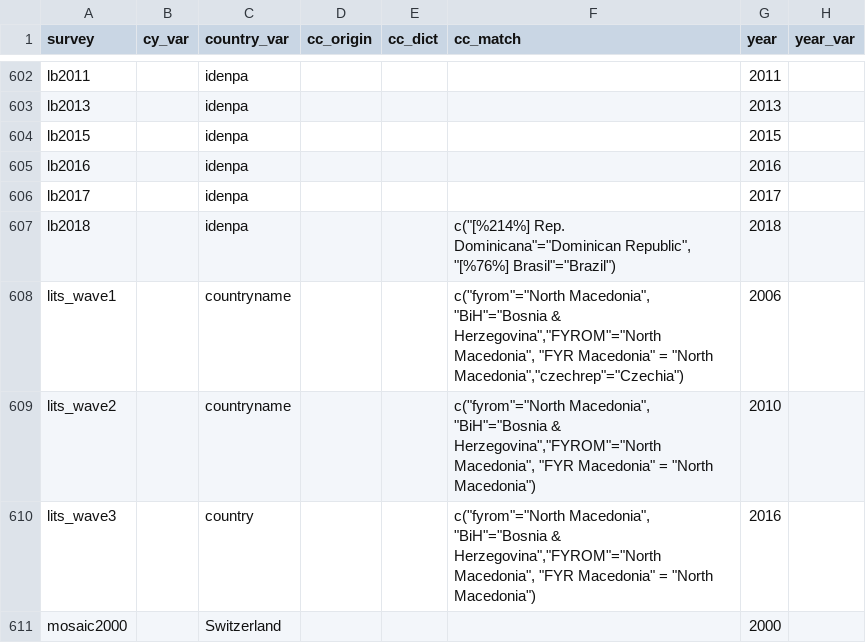
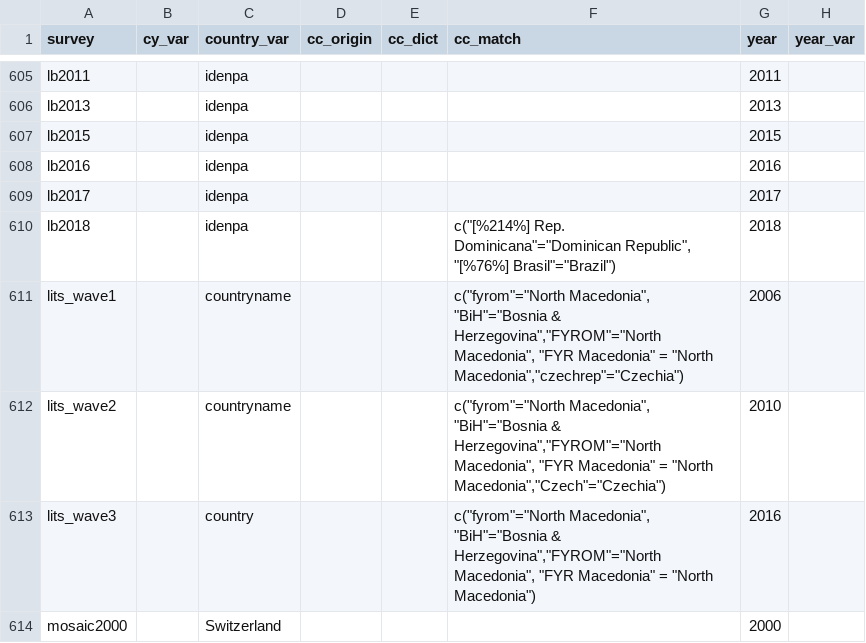
Before and after one commit to fsolt/DCPOtools, a CSV file: data/surveys_data.csv, drawn as a sheet; only a part is shown, gaps mark what is left out; addresses are those after the commit; the diff covers the shown part only; the diff names each change by its address in the sheet, - before the commit and + after, or states it on an @@ line.

```diff
--- a/data/surveys_data.csv
+++ b/data/surveys_data.csv
-F612 (cc_match): …= "North Macedonia")
+F612 (cc_match): …= "North Macedonia","Czech"="Czechia")
```
Also changed, not shown: 4 added rows, 1 removed row and 18 edited cells elsewhere in this file.
